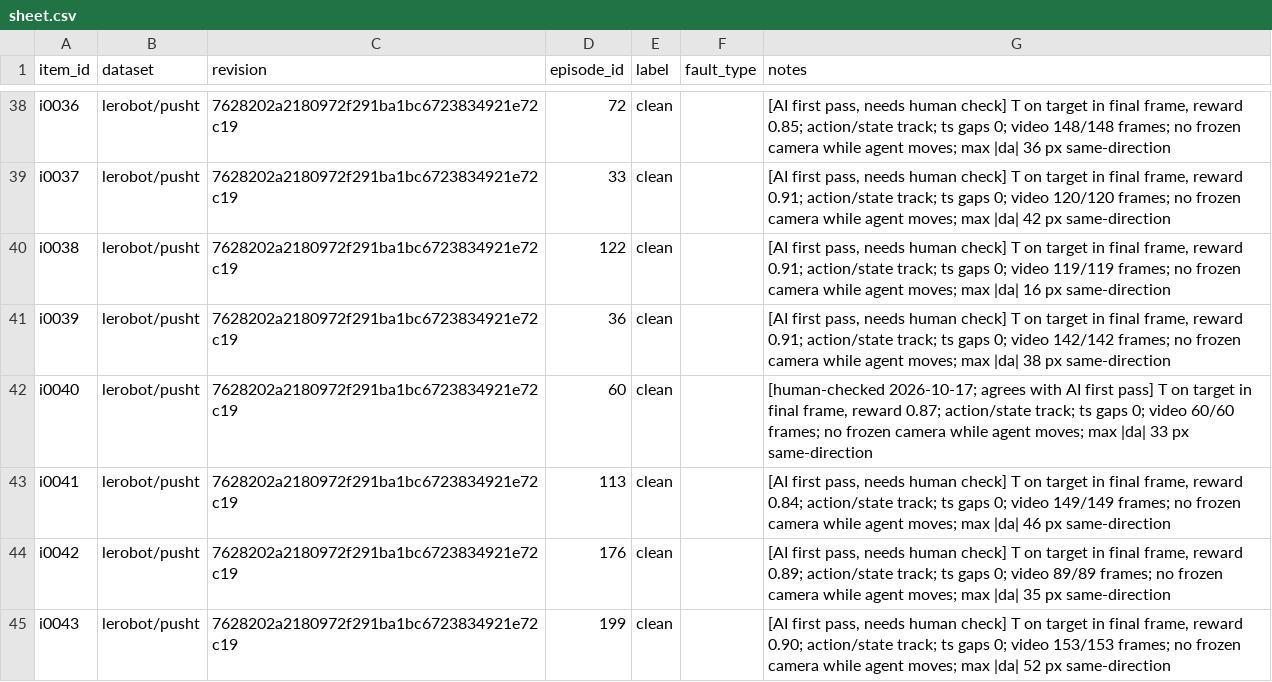
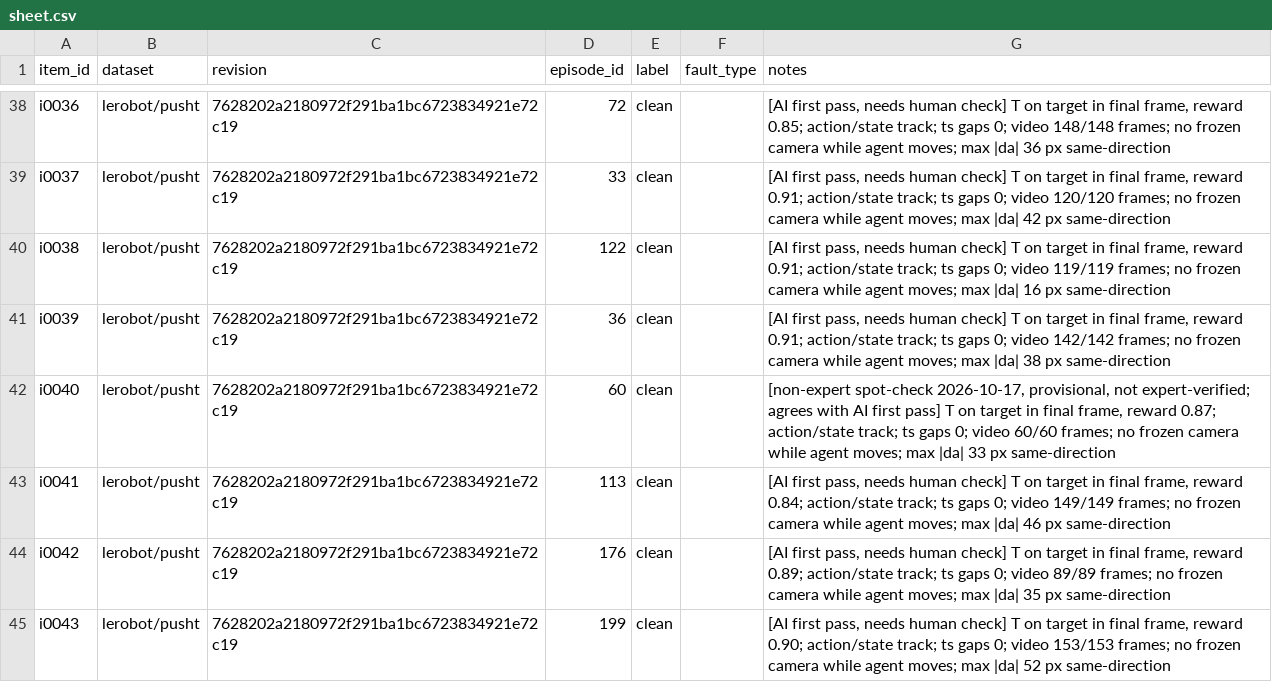
Before and after one commit to Calibra-Robotics/Calibra, a CSV file: eval/real_faults/batches/batch-001/sheet.csv, drawn as a sheet; only a part is shown, gaps mark what is left out; the diff covers the shown part only.

```diff
--- a/eval/real_faults/batches/batch-001/sheet.csv
+++ b/eval/real_faults/batches/batch-001/sheet.csv
@@ -41,3 +41,3 @@ i0038,lerobot/pusht,7628202a2180972f291ba1bc6723834921e72c19,122,clean,,"[AI fir
 i0039,lerobot/pusht,7628202a2180972f291ba1bc6723834921e72c19,36,clean,,"[AI first pass, needs human check] T on target in final frame, reward 0.91; action/state track; ts gaps 0; video 142/142 frames; no frozen camera while agent moves; max |da| 38 px same-direction"
-i0040,lerobot/pusht,7628202a2180972f291ba1bc6723834921e72c19,60,clean,,"[human-checked 2026-10-17; agrees with AI first pass] T on target in final frame, reward 0.87; action/state track; ts gaps 0; video 60/60 frames; no frozen camera while agent moves; max |da| 33 px same-direction"
+i0040,lerobot/pusht,7628202a2180972f291ba1bc6723834921e72c19,60,clean,,"[non-expert spot-check 2026-10-17, provisional, not expert-verified; agrees with AI first pass] T on target in final frame, reward 0.87; action/state track; ts gaps 0; video 60/60 frames; no frozen camera while agent moves; max |da| 33 px same-direction"
 i0041,lerobot/pusht,7628202a2180972f291ba1bc6723834921e72c19,113,clean,,"[AI first pass, needs human check] T on target in final frame, reward 0.84; action/state track; ts gaps 0; video 149/149 frames; no frozen camera while agent moves; max |da| 46 px same-direction"
```
Also changed, not shown: 7 edited cells elsewhere in this file, eval/real_faults/batches/batch-002/sheet.csv, eval/real_faults/batches/batch-003/sheet.csv, 5 other files.
